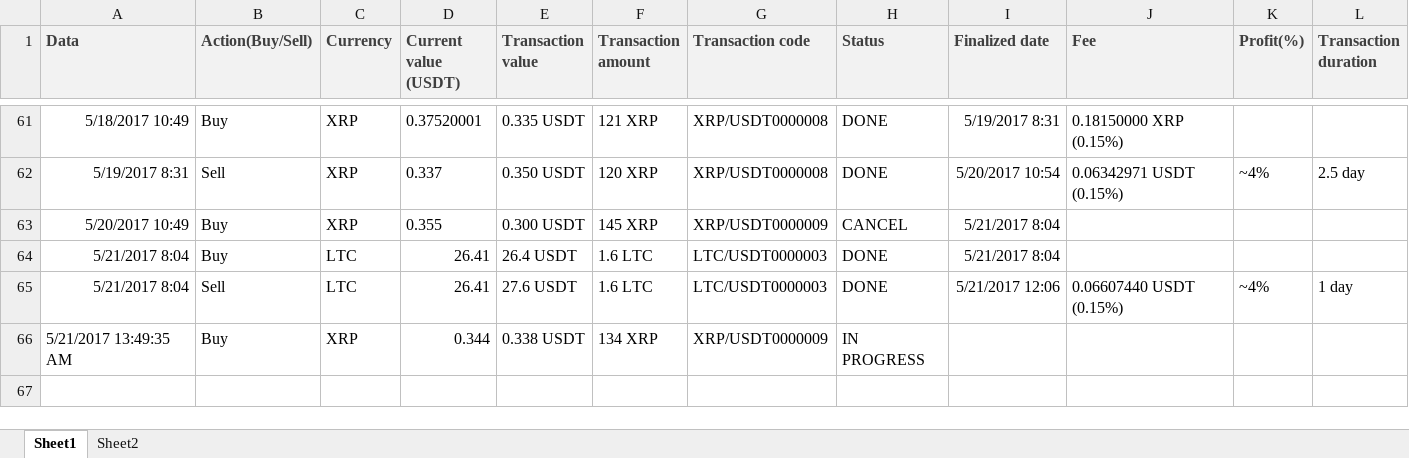
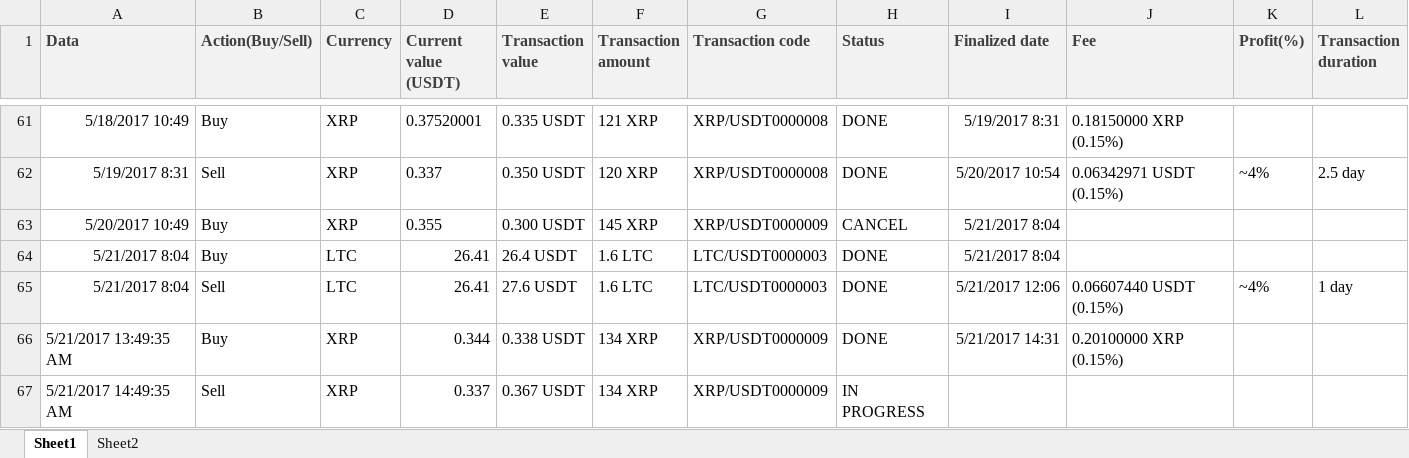
Before and after one commit to ClaudiuRunceanu/documents, an Excel workbook: poloniex history.xlsx, sheet Sheet1, drawn as a sheet; only a part is shown, gaps mark what is left out; values as stored, in another font and other column widths than the file's, no borders; the diff names each change by its address in the sheet, - before the commit and + after, or states it on an @@ line.

Commit message:
updated in 10 min

```diff
--- a/poloniex history.xlsx (sheet Sheet1)
+++ b/poloniex history.xlsx (sheet Sheet1)
-H66 (Status): IN PROGRESS
+H66 (Status): DONE
-I66 (Finalized date): (empty)
+I66 (Finalized date): 5/21/2017 14:31
-J66 (Fee): (empty)
+J66 (Fee): 0.20100000 XRP (0.15%)
+row 67: 5/21/2017 14:49:35 AM | Sell | XRP | 0.337 | 0.367 USDT | 134 XRP | XRP/USDT0000009 | IN PROGRESS
```
